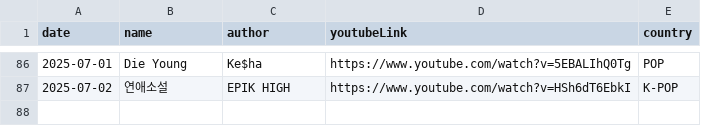
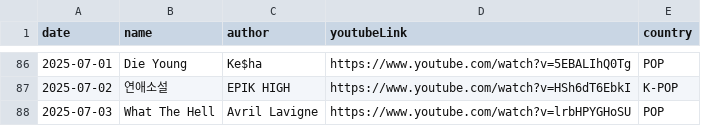
Before and after one commit to ju-nong/TodaySong, a CSV file: data/song.csv, drawn as a sheet; only a part is shown, gaps mark what is left out.

Commit message:
[feat] 2025-07-03 add song

```diff
--- a/data/song.csv
+++ b/data/song.csv
@@ -87 +87,2 @@ date|name|author|youtubeLink|country|
 2025-07-02|연애소설|EPIK HIGH|https://www.youtube.com/watch?v=HSh6dT6EbkI|K-POP|
+2025-07-03|What The Hell|Avril Lavigne|https://www.youtube.com/watch?v=lrbHPYGHoSU|POP|
```
